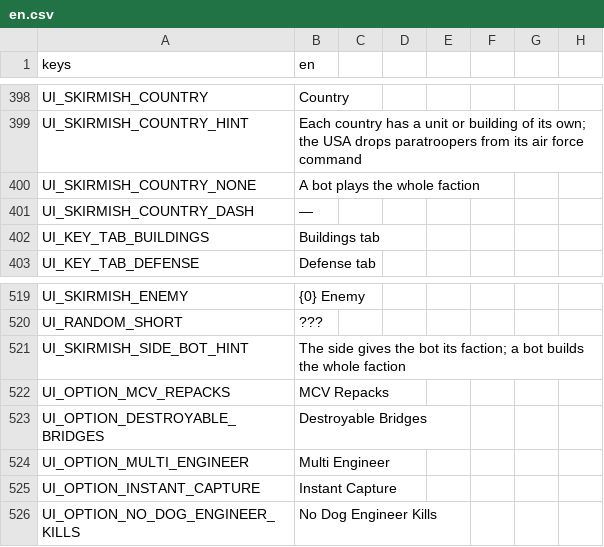
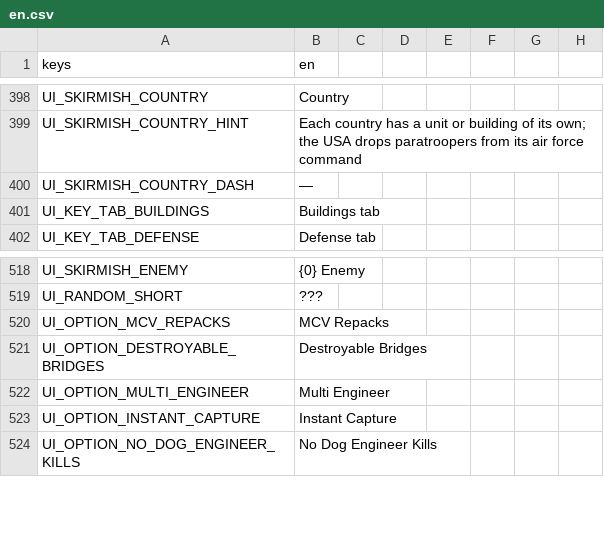
Before and after one commit to MidoMiddle/Red-Alert-2-godot-muiltiplayer-not-original, a CSV file: game/localization/en.csv, drawn as a sheet; only a part is shown, gaps mark what is left out.

```diff
--- a/game/localization/en.csv
+++ b/game/localization/en.csv
@@ -399,3 +399,2 @@ UI_SKIRMISH_COUNTRY,Country
 UI_SKIRMISH_COUNTRY_HINT,Each country has a unit or building of its own; the USA drops paratroopers from its air force command
-UI_SKIRMISH_COUNTRY_NONE,A bot plays the whole faction
 UI_SKIRMISH_COUNTRY_DASH,—
@@ -520,3 +519,2 @@ UI_SKIRMISH_ENEMY,{0} Enemy
 UI_RANDOM_SHORT,???
-UI_SKIRMISH_SIDE_BOT_HINT,The side gives the bot its faction; a bot builds the whole faction
 UI_OPTION_MCV_REPACKS,MCV Repacks
```
Also changed, not shown: 9 other files.
